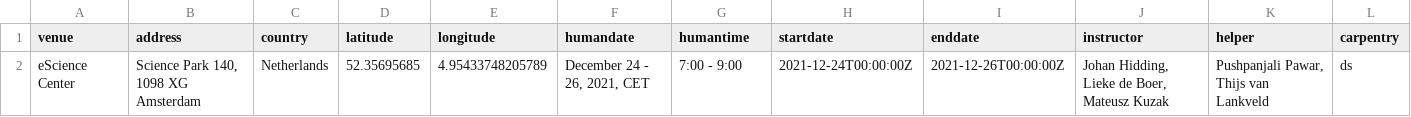
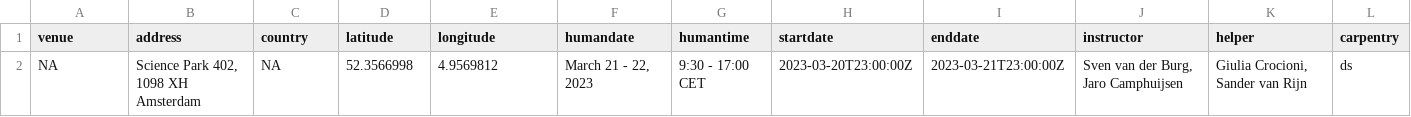
Before and after one commit to esciencecenter-digital-skills/2023-03-21-ds-intermediate-python, a CSV file: _data/data.csv, drawn as a sheet; only a part is shown; removed rows and columns are numbered as before the commit, all else as after; rows hold the shown columns only; the diff names each change by its address in the sheet, - before the commit and + after, or states it on an @@ line.

```diff
--- a/_data/data.csv
+++ b/_data/data.csv
-row 2: eScience Center | Science Park 140, 1098 XG Amsterdam | Netherlands | 52.35695685 | 4.95433748205789 | December 24 - 26, 2021, CET | 7:00 - 9:00 | 2021-12-24T00:00:00Z | 2021-12-26T00:00:00Z | Johan Hidding, Lieke de Boer, Mateusz Kuzak | Pushpanjali Pawar, Thijs van Lankveld | ds
+row 2: NA | Science Park 402, 1098 XH Amsterdam | NA | 52.3566998 | 4.9569812 | March 21 - 22, 2023 | 9:30 - 17:00 CET | 2023-03-20T23:00:00Z | 2023-03-21T23:00:00Z | Sven van der Burg, Jaro Camphuijsen | Giulia Crocioni, Sander van Rijn | ds
```
Also changed, not shown: 2 other files.
